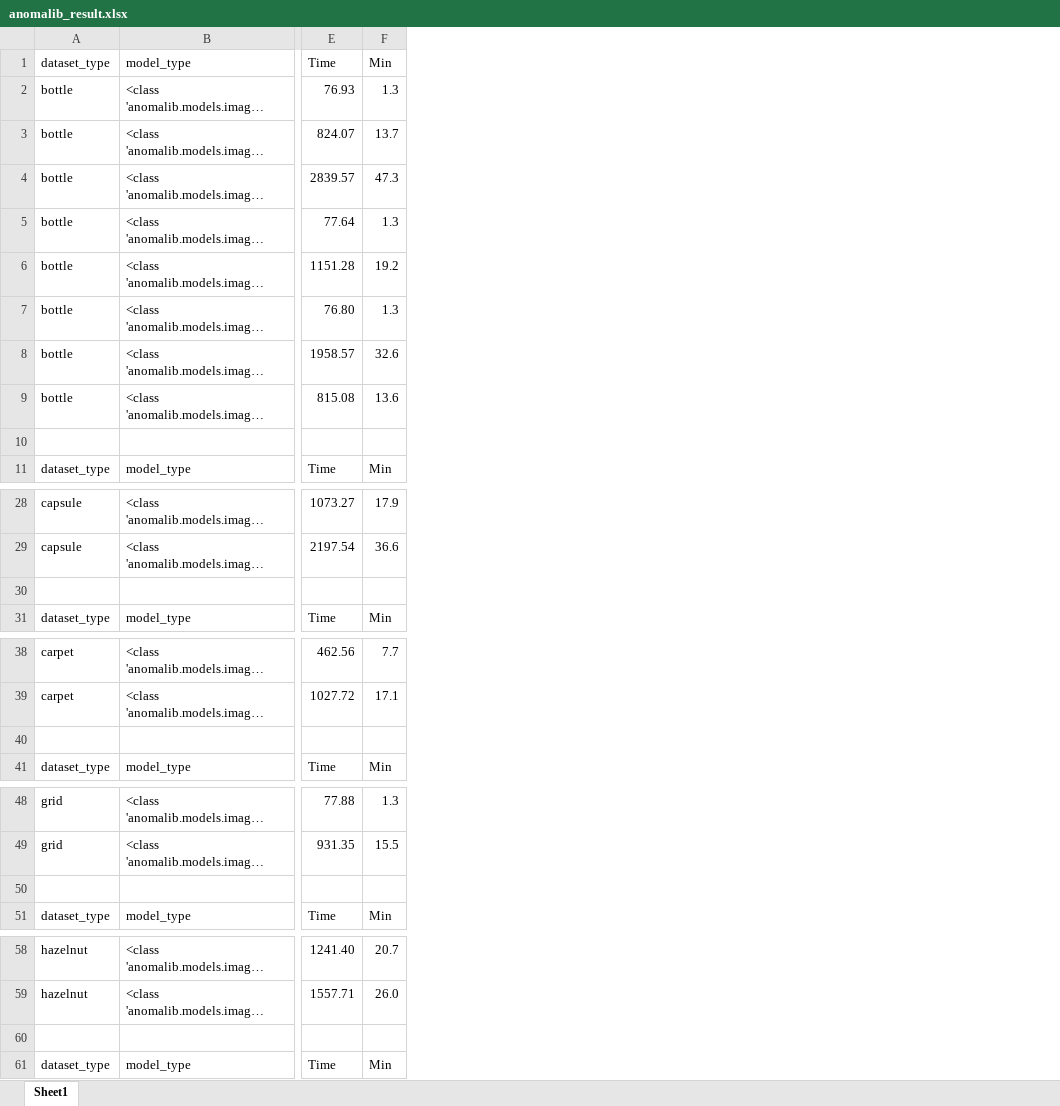
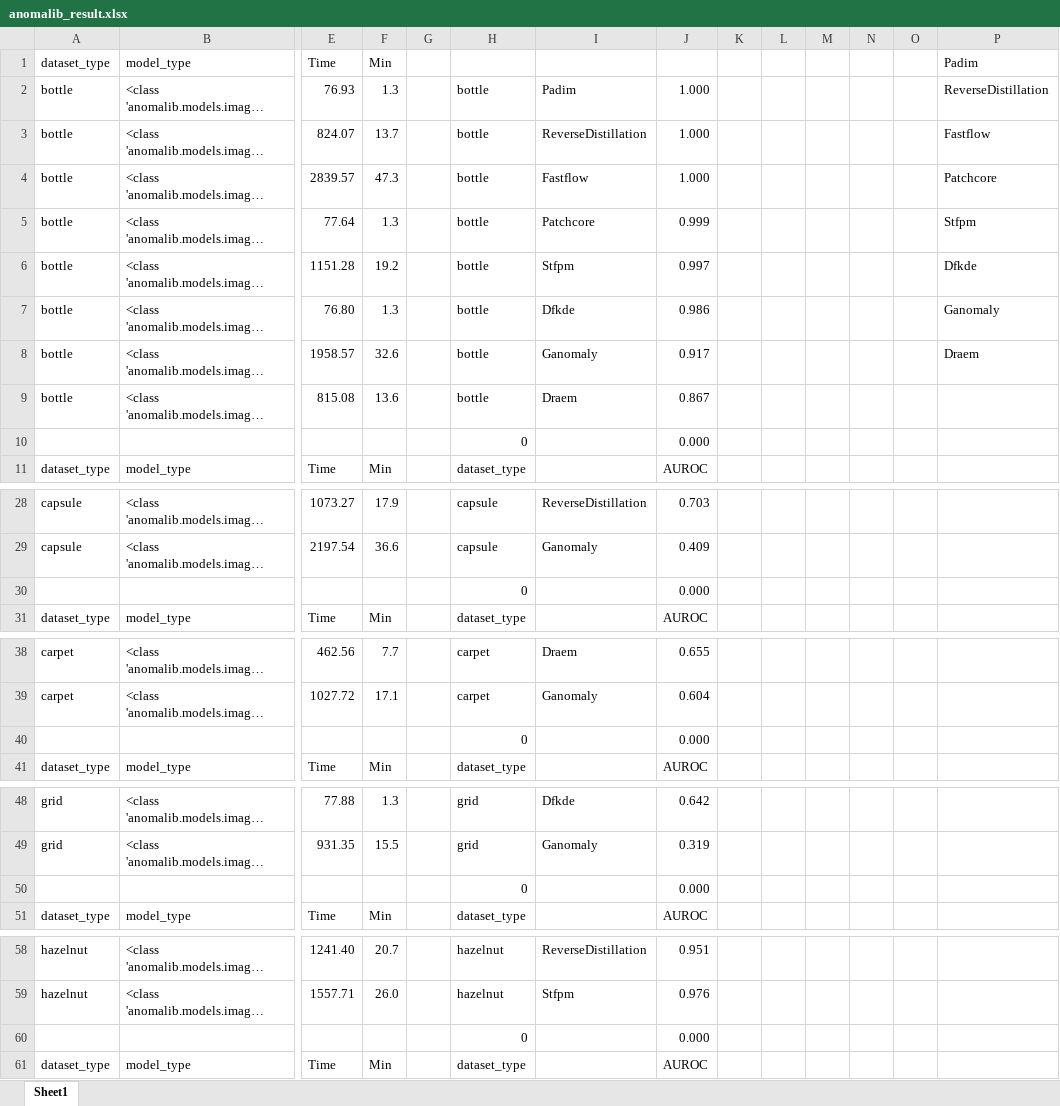
Before and after one commit to JiaWeiBu/GingerPlantAnomaly, an Excel workbook: anomalib_result.xlsx, sheet Sheet1, drawn as a sheet; only a part is shown, gaps mark what is left out; long unchanged cells end in …; values as stored, in another font and other column widths than the file's, no borders; table styles not drawn; rows hold the shown columns only; the diff covers the shown part only; the diff names each change by its address in the sheet, - before the commit and + after, or states it on an @@ line.

```diff
--- a/anomalib_result.xlsx (sheet Sheet1)
+++ b/anomalib_result.xlsx (sheet Sheet1)
+column G, empty
+column H, rows 2-11: bottle | bottle | bottle | bottle | bottle | bottle | bottle | bottle | 0 | dataset_type; rows 28-31: capsule | capsule | 0 | dataset_type; rows 38-41: carpet | carpet | 0 | dataset_type; rows 48-51: grid | grid | 0 | dataset_type; rows 58-61: hazelnut | hazelnut | 0 | dataset_type
+column I, rows 2-9: Padim | ReverseDistillation | Fastflow | Patchcore | Stfpm | Dfkde | Ganomaly | Draem; rows 28-29: ReverseDistillation | Ganomaly; rows 38-39: Draem | Ganomaly; rows 48-49: Dfkde | Ganomaly; rows 58-59: ReverseDistillation | Stfpm
+column J, rows 2-11: 1.000 | 1.000 | 1.000 | 0.999 | 0.997 | 0.986 | 0.917 | 0.867 | 0.000 | AUROC; rows 28-31: 0.703 | 0.409 | 0.000 | AUROC; rows 38-41: 0.655 | 0.604 | 0.000 | AUROC; rows 48-51: 0.642 | 0.319 | 0.000 | AUROC; rows 58-61: 0.951 | 0.976 | 0.000 | AUROC
+column K, empty
+column L, empty
+column M, empty
+column N, empty
+column O, empty
+column P (Padim), rows 2-8: ReverseDistillation | Fastflow | Patchcore | Stfpm | Dfkde | Ganomaly | Draem
-row 10: (empty)
+row 10:  |  |  |  |  | 0 |  | 0.000
-row 30: (empty)
+row 30:  |  |  |  |  | 0 |  | 0.000
-row 40: (empty)
+row 40:  |  |  |  |  | 0 |  | 0.000
-row 50: (empty)
+row 50:  |  |  |  |  | 0 |  | 0.000
-row 60: (empty)
+row 60:  |  |  |  |  | 0 |  | 0.000
```
Also changed, not shown: 23 added rows and 22 edited cells elsewhere in this sheet, 3 other files.
